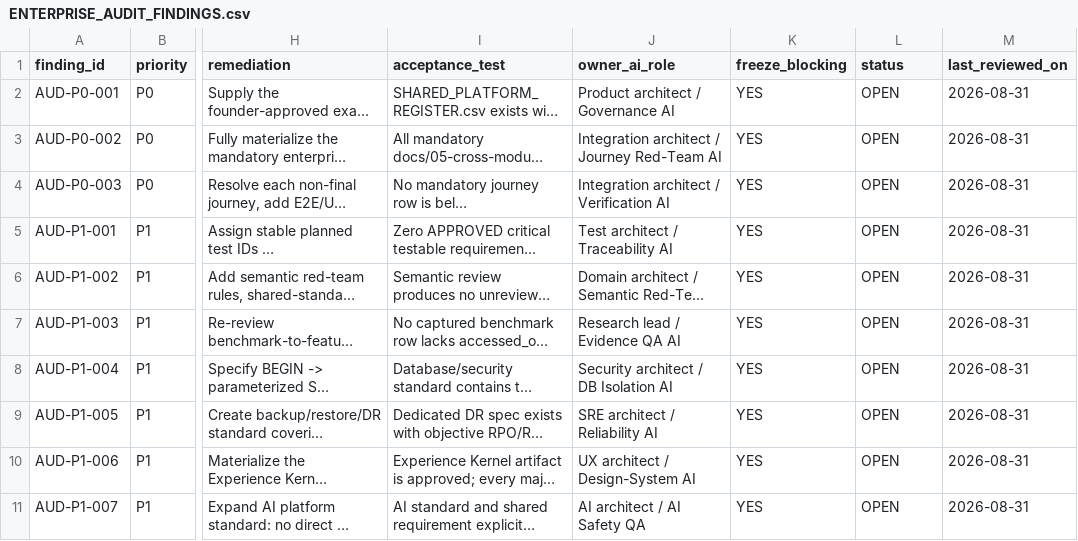
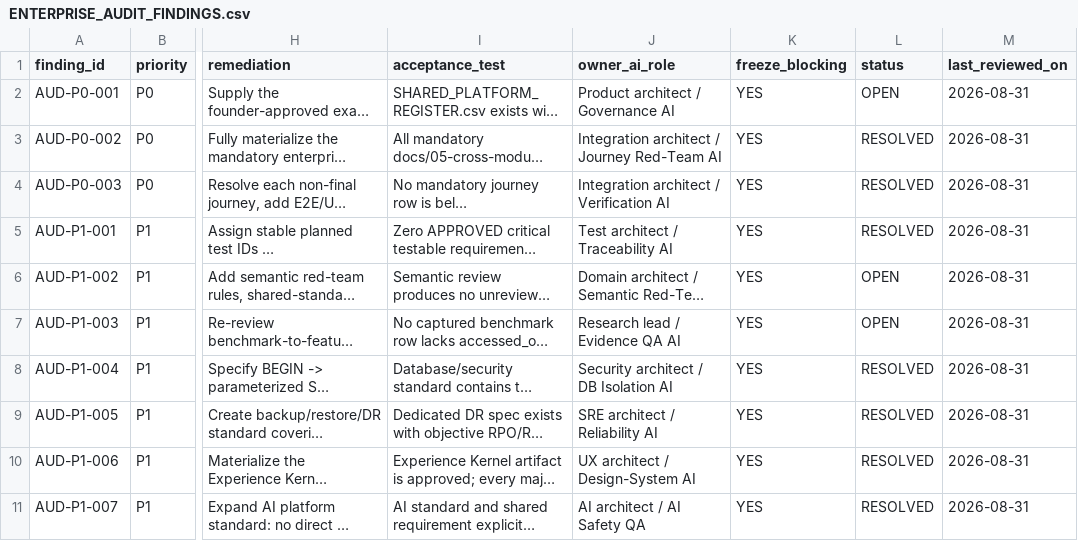
Before and after one commit to vercentlabs/Vercentlabs-erp, a CSV file: docs/02-register/ENTERPRISE_AUDIT_FINDINGS.csv, drawn as a sheet; only a part is shown, gaps mark what is left out; long unchanged cells end in …; the diff names each change by its address in the sheet, - before the commit and + after, or states it on an @@ line.

```diff
--- a/docs/02-register/ENTERPRISE_AUDIT_FINDINGS.csv
+++ b/docs/02-register/ENTERPRISE_AUDIT_FINDINGS.csv
-L3:L5 (status): OPEN
+L3:L5 (status): RESOLVED
-L8:L11 (status): OPEN
+L8:L11 (status): RESOLVED
```
Also changed, not shown: docs/02-register/JOURNEY_REGISTER.csv, 33 other files.
